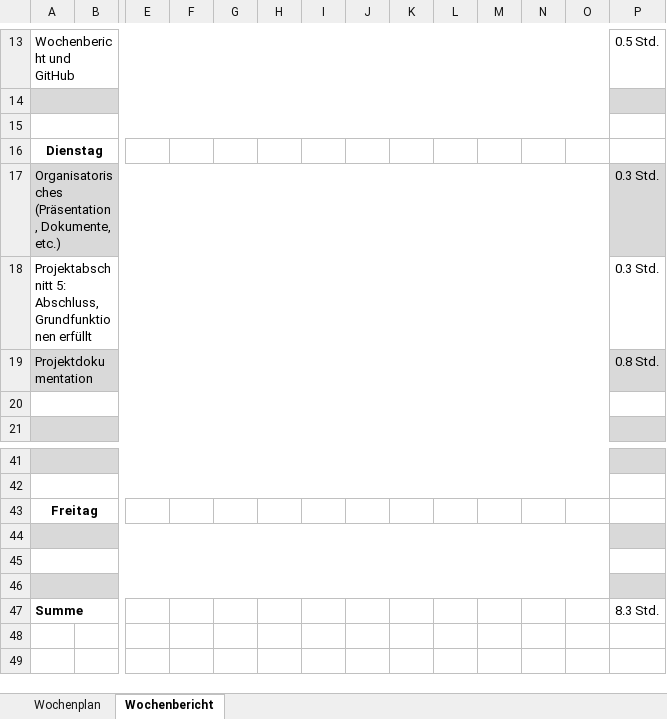
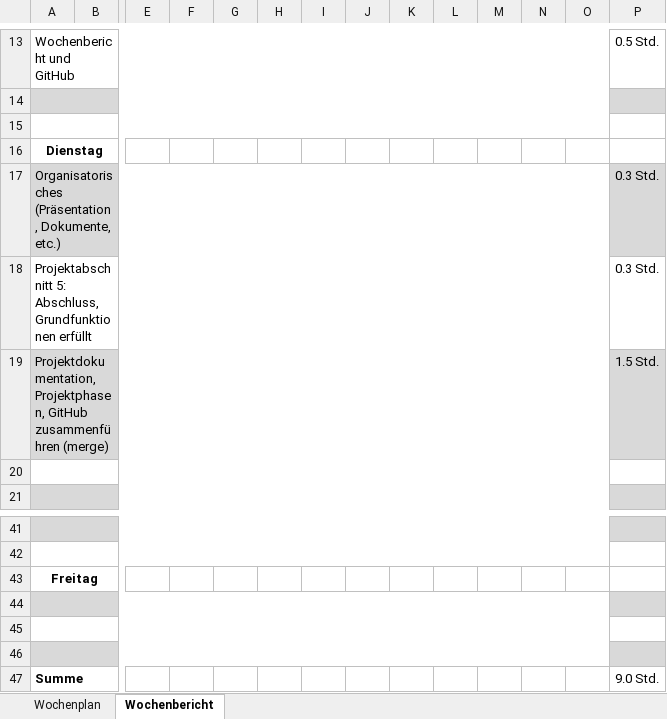
Before and after one commit to JellefAbbenseth/schoolProject, an Excel workbook: Documents/Wochenplan und -bericht/Orga_Wochenplan_KW34.xlsx, sheet Wochenbericht, drawn as a sheet; only a part is shown, gaps mark what is left out; values as stored, in another font and other column widths than the file's, no borders; removed rows and columns are numbered as before the commit, all else as after; rows hold the shown columns only; the diff names each change by its address in the sheet, - before the commit and + after, or states it on an @@ line.

```diff
--- a/Documents/Wochenplan und -bericht/Orga_Wochenplan_KW34.xlsx (sheet Wochenbericht)
+++ b/Documents/Wochenplan und -bericht/Orga_Wochenplan_KW34.xlsx (sheet Wochenbericht)
-row 19: Projektdokumentation |  |  |  |  |  |  |  |  |  |  |  |  | 0.8 Std.
+row 19: Projektdokumentation, Projektphasen, GitHub zusammenführen (merge) |  |  |  |  |  |  |  |  |  |  |  |  | 1.5 Std.
-P47: 8.3 Std.
+P47: 9.0 Std.
```
Also changed, not shown: Documents/Dokumentation/Projektphasen.xlsx, 1 other file.
